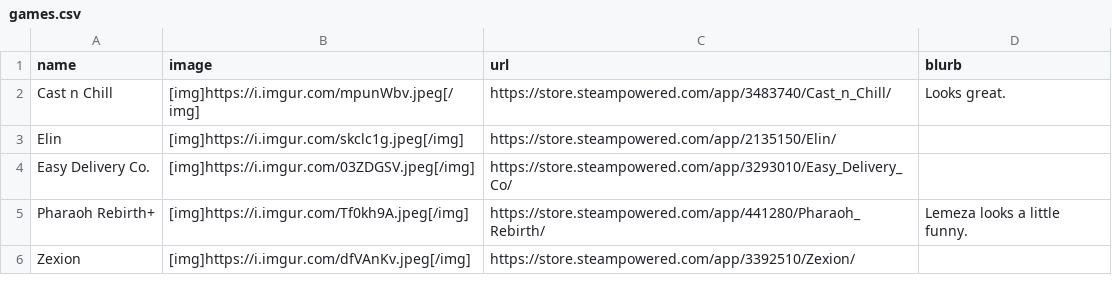
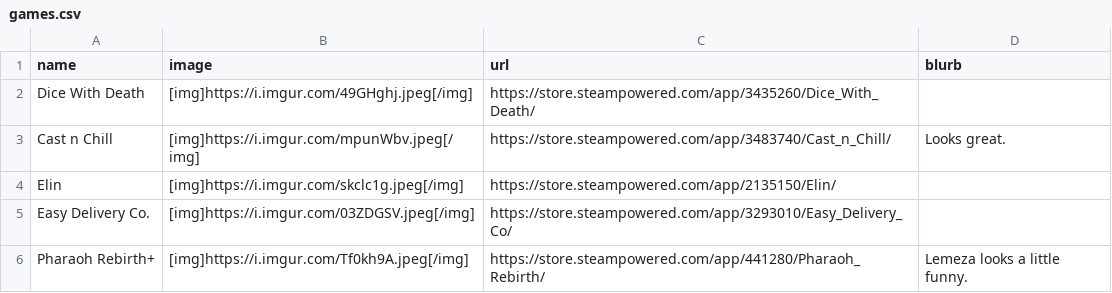
Before and after one commit to RaycatWhoDat/games-list, a CSV file: public/games.csv, drawn as a sheet; only a part is shown; the shorter side is filled out with more unchanged rows; the diff names each change by its address in the sheet, - before the commit and + after, or states it on an @@ line.

Commit message:
Updates.

```diff
--- a/public/games.csv
+++ b/public/games.csv
+row 2: Dice With Death | [img]https://i.imgur.com/49GHghj.jpeg[/img] | https://store.steampowered.com/app/3435260/Dice_With_Death/
```
